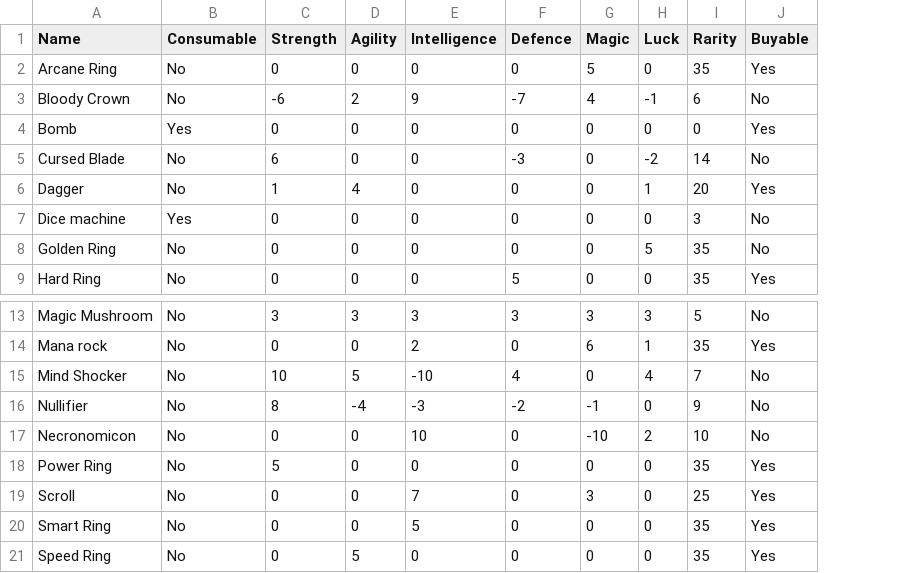
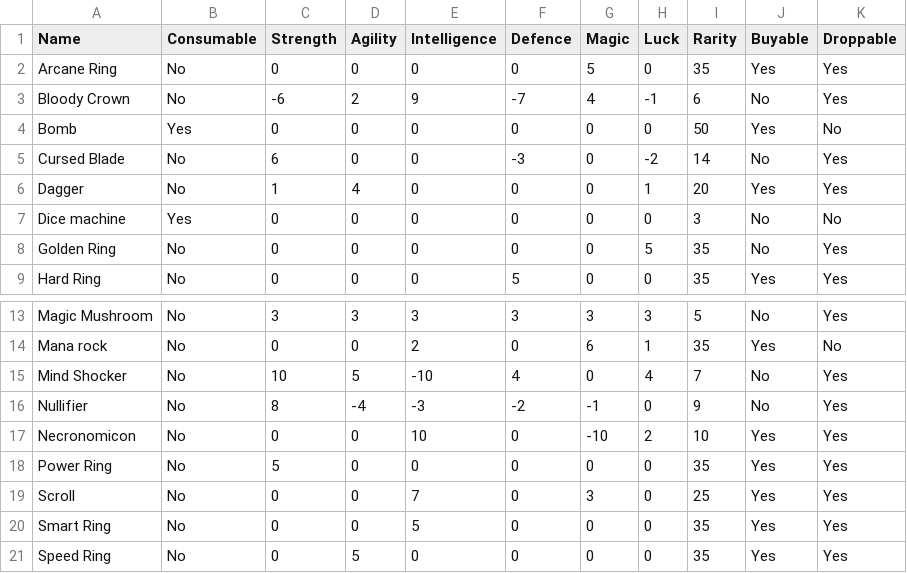
Before and after one commit to sacivashi/PYRPG, a CSV file: data/items.csv, drawn as a sheet; only a part is shown, gaps mark what is left out; the diff names each change by its address in the sheet, - before the commit and + after, or states it on an @@ line.

```diff
--- a/data/items.csv
+++ b/data/items.csv
+column K (Droppable), rows 2-9: Yes | Yes | No | Yes | Yes | No | Yes | Yes; rows 13-21: Yes | No | Yes | Yes | Yes | Yes | Yes | Yes | Yes
-I4 (Rarity): 0
+I4 (Rarity): 50
-J17 (Buyable): No
+J17 (Buyable): Yes
```
Also changed, not shown: 9 other files.
